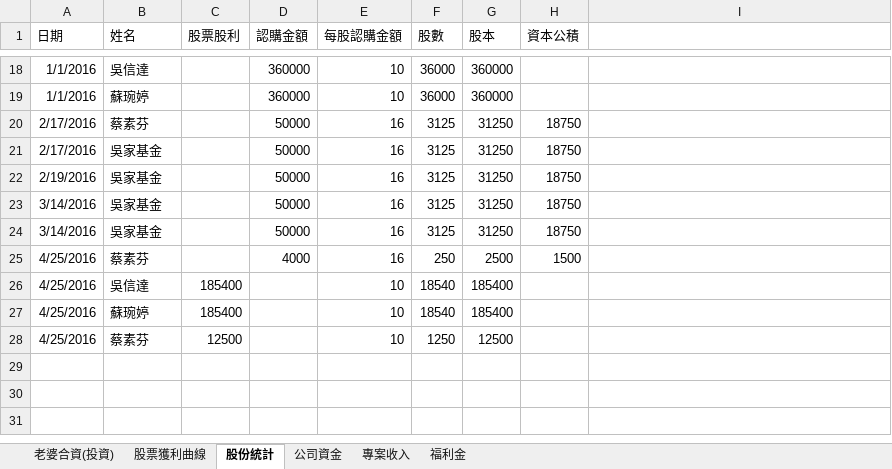
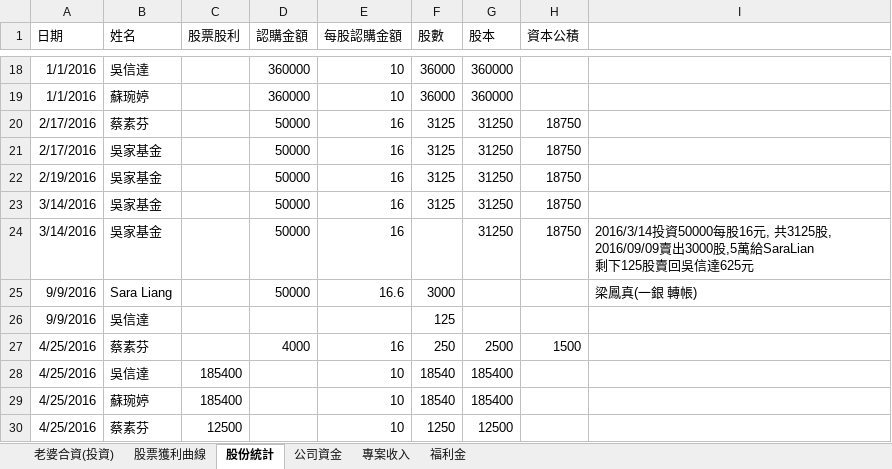
Before and after one commit to dada2cindy/tradeuse-dada2cindy, an Excel workbook: 交易紀錄/交易紀錄-股票權證和公司帳本.xlsx, sheet 股份統計, drawn as a sheet; only a part is shown, gaps mark what is left out; values as stored, in another font and other column widths than the file's, no borders; ↵ is a line break in a cell; the diff names each change by its address in the sheet, - before the commit and + after, or states it on an @@ line.

```diff
--- a/交易紀錄/交易紀錄-股票權證和公司帳本.xlsx (sheet 股份統計)
+++ b/交易紀錄/交易紀錄-股票權證和公司帳本.xlsx (sheet 股份統計)
-F24 (股數): 3125
+F24 (股數): (empty)
-I24: (empty)
+I24: 2016/3/14投資50000每股16元, 共3125股, 2016/09/09賣出3000股,5萬給SaraLian ↵ 剩下125股賣回吳信達625元
+row 25: 9/9/2016 | Sara Liang |  | 50000 | 16.6 | 3000 |  |  | 梁鳳真(一銀 轉帳)
+row 26: 9/9/2016 | 吳信達 |  |  |  | 125
```
Also changed, not shown: sheet 股票獲利曲線, sheet 老婆合資(投資), formulas that keep their value, charts or pictures.
